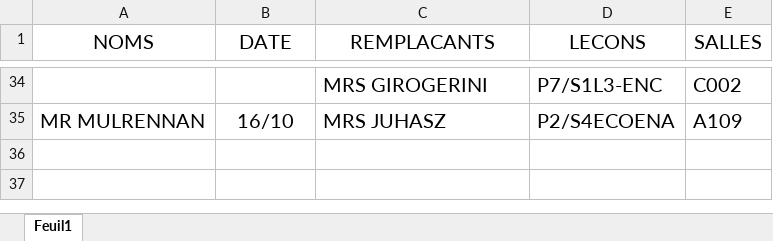
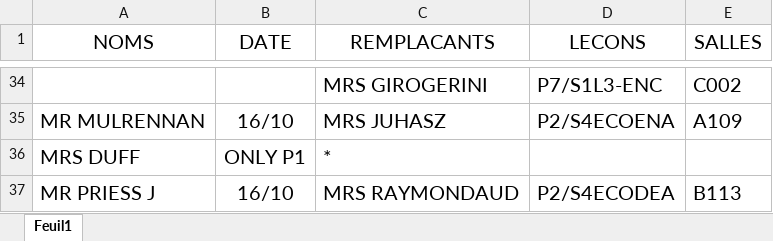
Before and after one commit to MAM-ICT-ADMIN/absences-sec, an Excel workbook: Absences_Sharepoint.xlsx, sheet Feuil1, drawn as a sheet; only a part is shown, gaps mark what is left out; values as stored, in another font and other column widths than the file's, no borders; the diff names each change by its address in the sheet, - before the commit and + after, or states it on an @@ line.

Commit message:
MAJ absences 2026-10-16 08:10

```diff
--- a/Absences_Sharepoint.xlsx (sheet Feuil1)
+++ b/Absences_Sharepoint.xlsx (sheet Feuil1)
+row 36: MRS DUFF | ONLY P1 | *
+row 37: MR PRIESS J | 16/10 | MRS RAYMONDAUD | P2/S4ECODEA | B113
```
